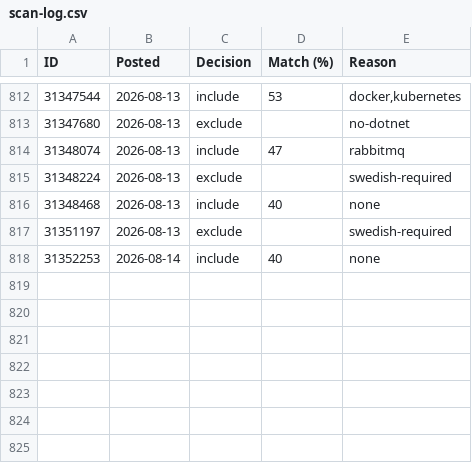
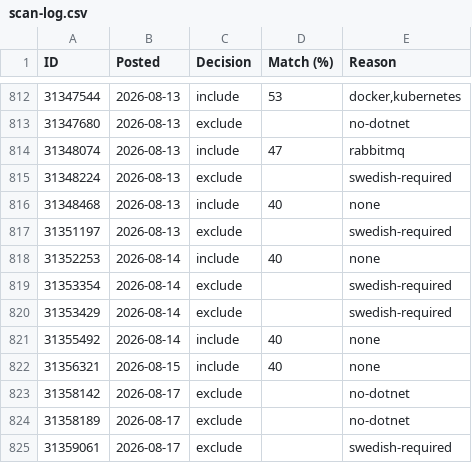
Before and after one commit to miroljub1995/job-posts, a CSV file: arbetsformedlingen.se/scan-log.csv, drawn as a sheet; only a part is shown, gaps mark what is left out; the diff names each change by its address in the sheet, - before the commit and + after, or states it on an @@ line.

```diff
--- a/arbetsformedlingen.se/scan-log.csv
+++ b/arbetsformedlingen.se/scan-log.csv
+row 819: 31353354 | 2026-08-14 | exclude |  | swedish-required
+row 820: 31353429 | 2026-08-14 | exclude |  | swedish-required
+row 821: 31355492 | 2026-08-14 | include | 40 | none
+row 822: 31356321 | 2026-08-15 | include | 40 | none
+row 823: 31358142 | 2026-08-17 | exclude |  | no-dotnet
+row 824: 31358189 | 2026-08-17 | exclude |  | no-dotnet
+row 825: 31359061 | 2026-08-17 | exclude |  | swedish-required
```
Also changed, not shown: arbetsformedlingen.se/jobs.csv, 1 other file.
